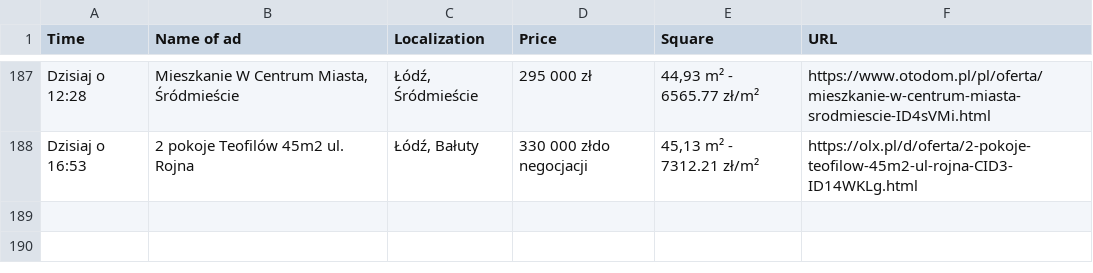
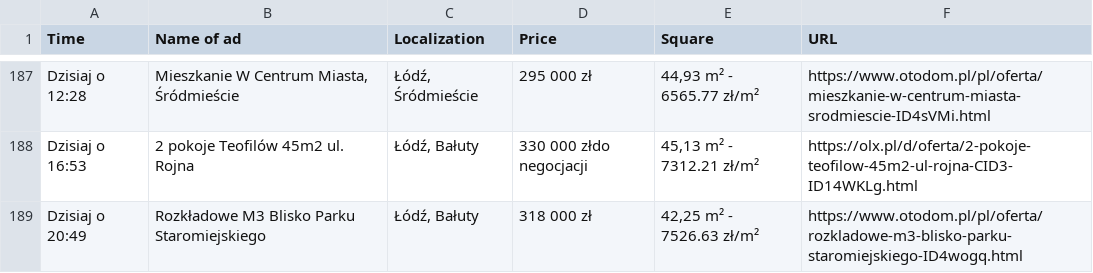
Before and after one commit to OleksandrGnatyuk/olx_parser_bot, a CSV file: csv/all_ad.csv, drawn as a sheet; only a part is shown, gaps mark what is left out; the diff names each change by its address in the sheet, - before the commit and + after, or states it on an @@ line.

```diff
--- a/csv/all_ad.csv
+++ b/csv/all_ad.csv
+row 189: Dzisiaj o 20:49 | Rozkładowe M3 Blisko Parku Staromiejskiego | Łódź, Bałuty | 318 000 zł | 42,25 m² - 7526.63 zł/m² | https://www.otodom.pl/pl/oferta/rozkladowe-m3-blisko-parku-staromiejskiego-ID4wogq.html
```
